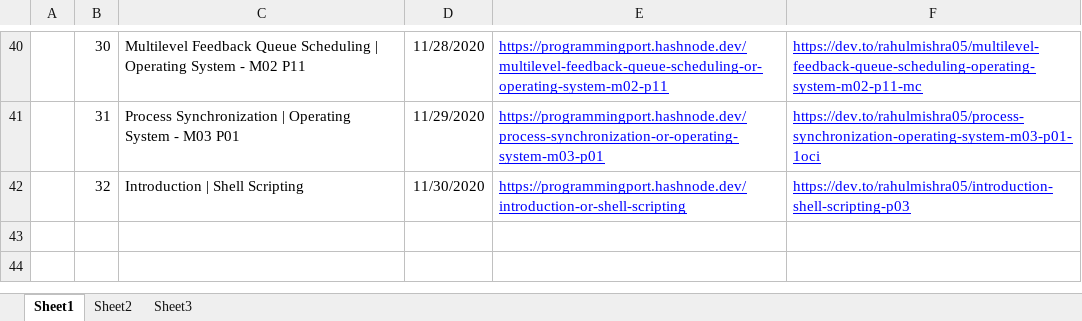
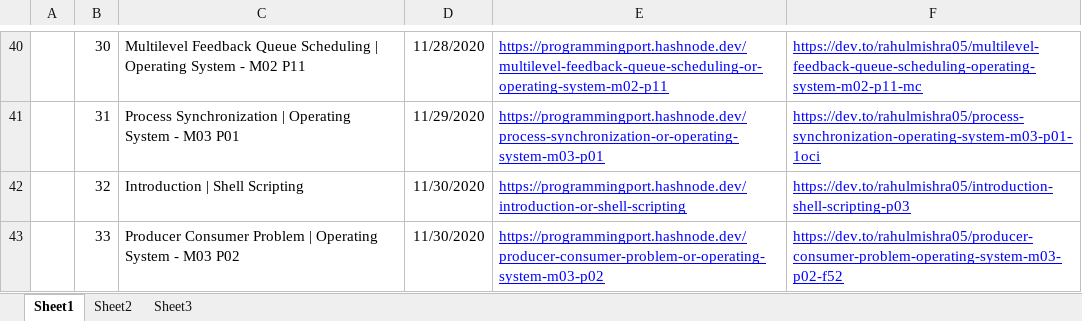
Before and after one commit to rahulMishra05/Blog, an Excel workbook: Log_of_all_Blogs.xlsx, sheet Sheet1, drawn as a sheet; only a part is shown, gaps mark what is left out; values as stored, in another font and other column widths than the file's, no borders; charts and pictures and table styles not drawn; the diff names each change by its address in the sheet, - before the commit and + after, or states it on an @@ line.

Commit message:
Log file updated

```diff
--- a/Log_of_all_Blogs.xlsx (sheet Sheet1)
+++ b/Log_of_all_Blogs.xlsx (sheet Sheet1)
+row 43:  | 33 | Producer Consumer Problem | Operating System - M03 P02 | 11/30/2020 | https://programmingport.hashnode.dev/producer-consumer-problem-or-operating-system-m03-p02 | https://dev.to/rahulmishra05/producer-consumer-problem-operating-system-m03-p02-f52
```
